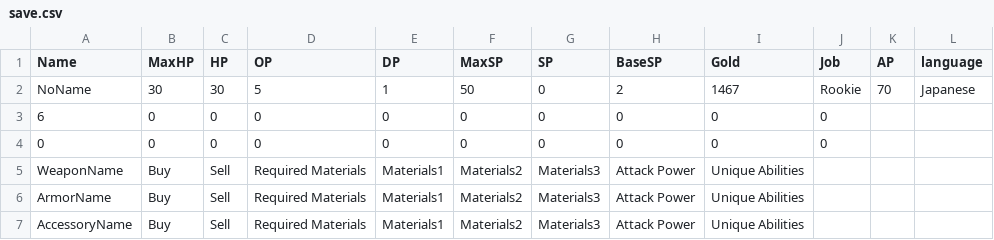
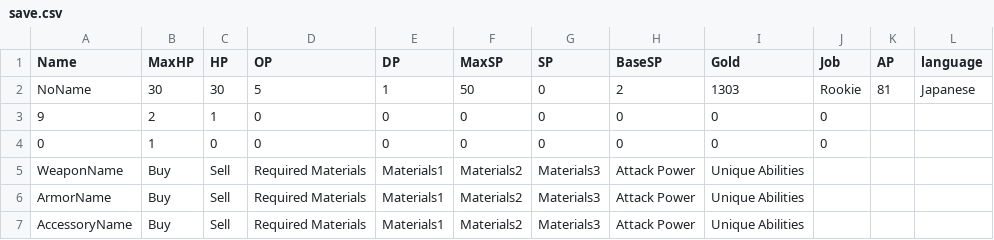
Before and after one commit to yuyuyu2118/golang-TypingApp-ongoing, a CSV file: player/save/save.csv, drawn as a sheet.

```diff
--- a/player/save/save.csv
+++ b/player/save/save.csv
@@ -1,5 +1,5 @@
 Name,MaxHP,HP,OP,DP,MaxSP,SP,BaseSP,Gold,Job,AP,language,
-NoName,30,30,5,1,50,0,2,1467,Rookie,70,Japanese,
-6,0,0,0,0,0,0,0,0,0,,,
-0,0,0,0,0,0,0,0,0,0,,,
+NoName,30,30,5,1,50,0,2,1303,Rookie,81,Japanese,
+9,2,1,0,0,0,0,0,0,0,,,
+0,1,0,0,0,0,0,0,0,0,,,
 WeaponName,Buy,Sell,Required Materials,Materials1,Materials2,Materials3,Attack Power,Unique Abilities,,,,
```
Also changed, not shown: 3 other files.
